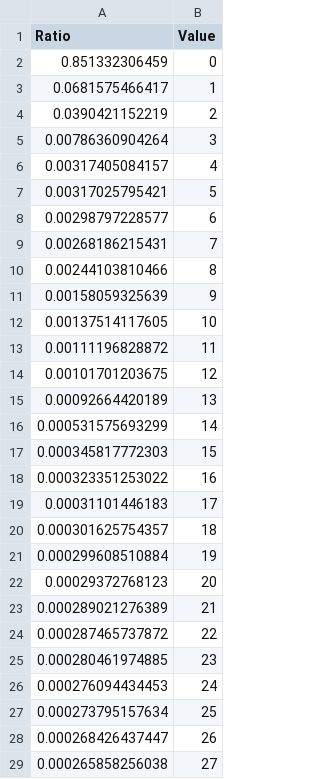
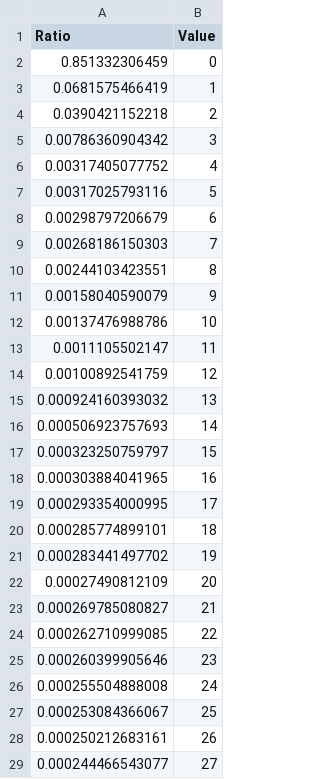
Before and after one commit to noraw/COS424-Assignment3, a CSV file: SVD_ratio.csv, drawn as a sheet; only a part is shown; the diff covers the shown part only.

```diff
--- a/SVD_ratio.csv
+++ b/SVD_ratio.csv
@@ -2,28 +2,28 @@
 0.851332306459,0,
-0.0681575466417,1,
-0.0390421152219,2,
-0.00786360904264,3,
-0.00317405084157,4,
-0.00317025795421,5,
-0.00298797228577,6,
-0.00268186215431,7,
-0.00244103810466,8,
-0.00158059325639,9,
-0.00137514117605,10,
-0.00111196828872,11,
-0.00101701203675,12,
-0.00092664420189,13,
-0.000531575693299,14,
-0.000345817772303,15,
-0.000323351253022,16,
-0.00031101446183,17,
-0.000301625754357,18,
-0.000299608510884,19,
-0.00029372768123,20,
-0.000289021276389,21,
-0.000287465737872,22,
-0.000280461974885,23,
-0.000276094434453,24,
-0.000273795157634,25,
-0.000268426437447,26,
-0.000265858256038,27,
+0.0681575466419,1,
+0.0390421152218,2,
+0.00786360904342,3,
+0.00317405077752,4,
+0.00317025793116,5,
+0.00298797206679,6,
+0.00268186150303,7,
+0.00244103423551,8,
+0.00158040590079,9,
+0.00137476988786,10,
+0.0011105502147,11,
+0.00100892541759,12,
+0.000924160393032,13,
+0.000506923757693,14,
+0.000323250759797,15,
+0.000303884041965,16,
+0.000293354000995,17,
+0.000285774899101,18,
+0.000283441497702,19,
+0.00027490812109,20,
+0.000269785080827,21,
+0.000262710999085,22,
+0.000260399905646,23,
+0.000255504888008,24,
+0.000253084366067,25,
+0.000250212683161,26,
+0.000244466543077,27,
```
Also changed, not shown: 50 removed rows and 22 edited cells elsewhere in this file, 3 other files.
